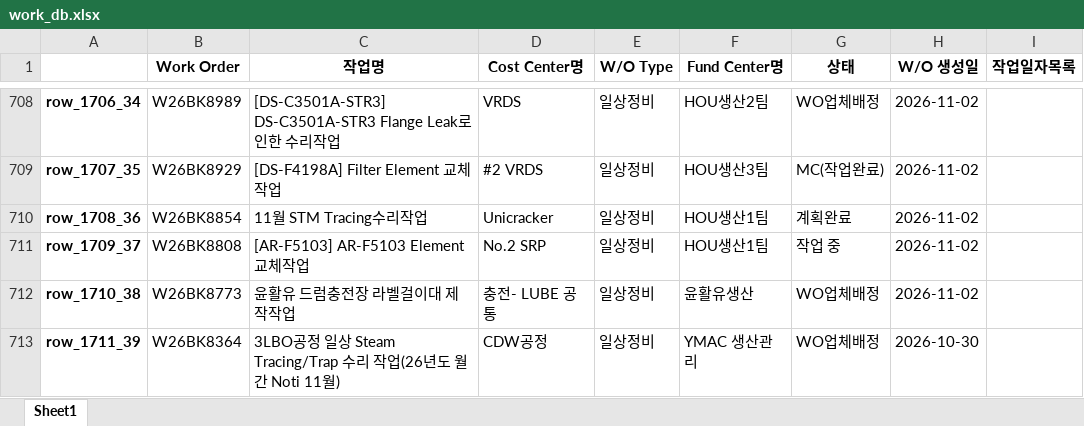
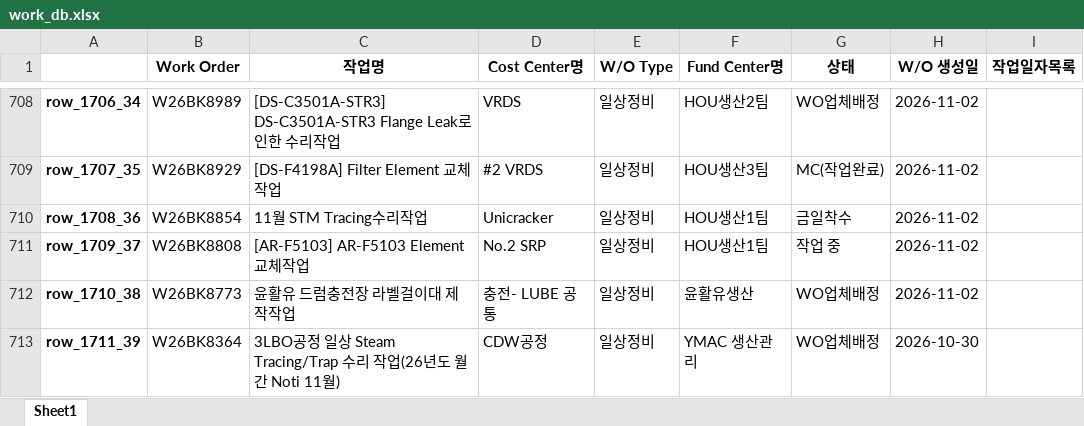
Before and after one commit to kimcm86/process-management-data, an Excel workbook: work_db.xlsx, sheet Sheet1, drawn as a sheet; only a part is shown, gaps mark what is left out; values as stored, in another font and other column widths than the file's, no borders; the diff covers the shown part only; the diff names each change by its address in the sheet, - before the commit and + after, or states it on an @@ line.

```diff
--- a/work_db.xlsx (sheet Sheet1)
+++ b/work_db.xlsx (sheet Sheet1)
-G710 (상태): 계획완료
+G710 (상태): 금일착수
```
Also changed, not shown: 10 added rows and 4 edited cells elsewhere in this sheet.
